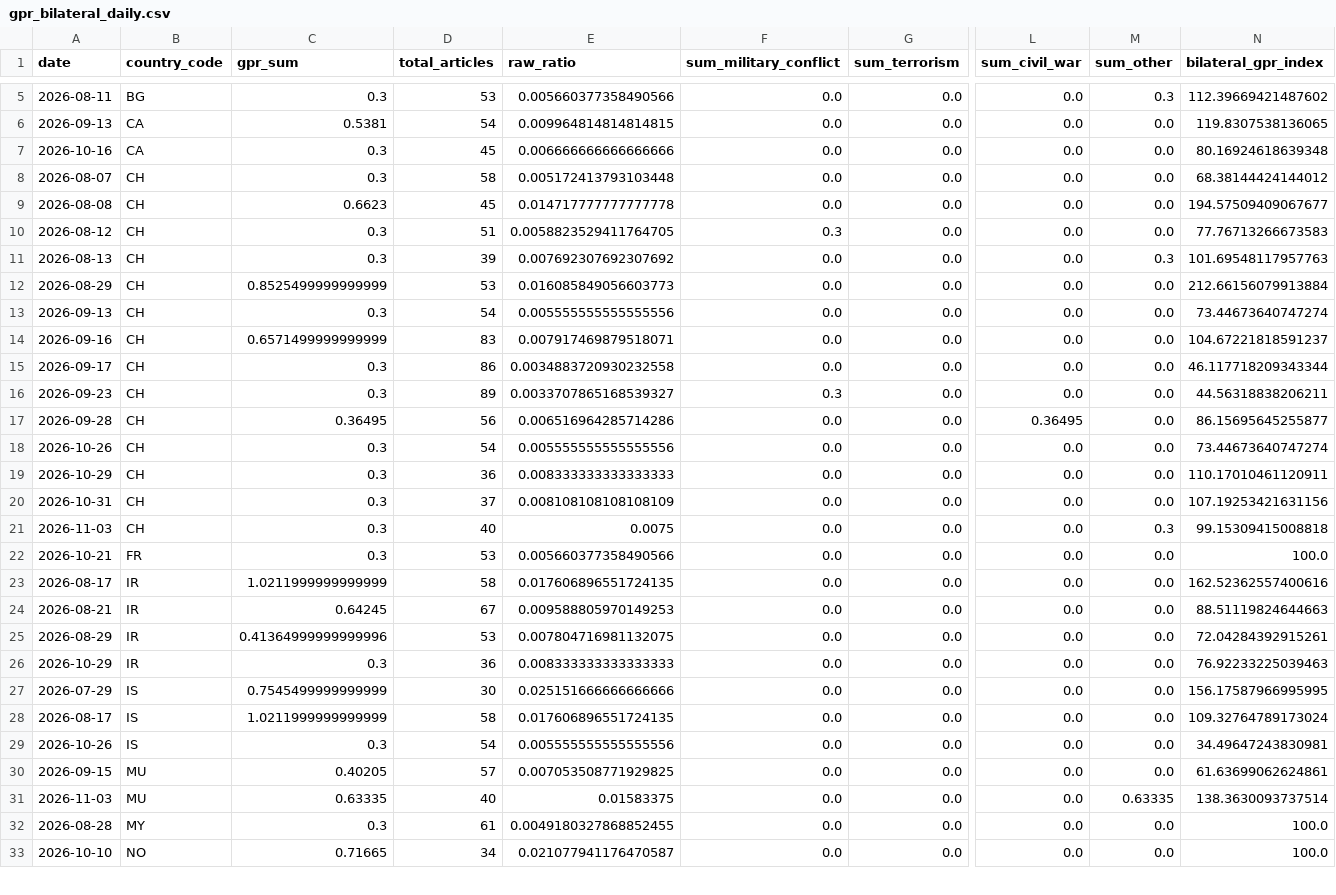
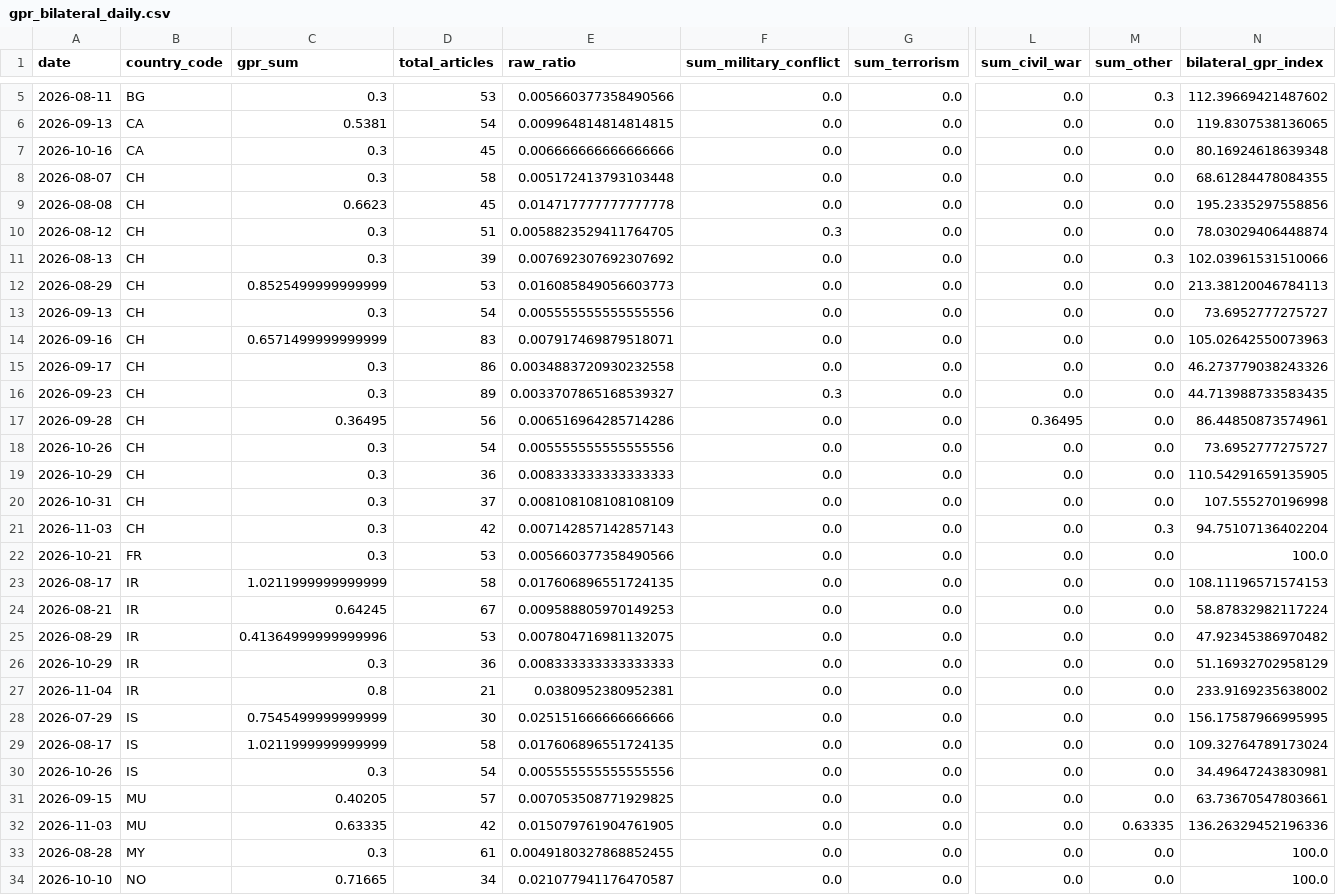
Before and after one commit to VanshGupta18/Forsyt, a CSV file: gpr_index/outputs/gpr_bilateral_daily.csv, drawn as a sheet; only a part is shown, gaps mark what is left out; addresses are those after the commit; rows hold the shown columns only; the diff covers the shown part only; the diff names each change by its address in the sheet, - before the commit and + after, or states it on an @@ line.

```diff
--- a/gpr_index/outputs/gpr_bilateral_daily.csv
+++ b/gpr_index/outputs/gpr_bilateral_daily.csv
-N8 (bilateral_gpr_index): 68.38144424144012
+N8 (bilateral_gpr_index): 68.61284478084355
-N9 (bilateral_gpr_index): 194.57509409067677
+N9 (bilateral_gpr_index): 195.2335297558856
-N10 (bilateral_gpr_index): 77.76713266673583
+N10 (bilateral_gpr_index): 78.03029406448874
-N11 (bilateral_gpr_index): 101.69548117957763
+N11 (bilateral_gpr_index): 102.03961531510066
-N12 (bilateral_gpr_index): 212.66156079913884
+N12 (bilateral_gpr_index): 213.38120046784113
-N13 (bilateral_gpr_index): 73.44673640747274
+N13 (bilateral_gpr_index): 73.6952777275727
-N14 (bilateral_gpr_index): 104.67221818591237
+N14 (bilateral_gpr_index): 105.02642550073963
-N15 (bilateral_gpr_index): 46.117718209343344
+N15 (bilateral_gpr_index): 46.273779038243326
-N16 (bilateral_gpr_index): 44.56318838206211
+N16 (bilateral_gpr_index): 44.713988733583435
-N17 (bilateral_gpr_index): 86.15695645255877
+N17 (bilateral_gpr_index): 86.44850873574961
-N18 (bilateral_gpr_index): 73.44673640747274
+N18 (bilateral_gpr_index): 73.6952777275727
-N19 (bilateral_gpr_index): 110.17010461120911
+N19 (bilateral_gpr_index): 110.54291659135905
-N20 (bilateral_gpr_index): 107.19253421631156
+N20 (bilateral_gpr_index): 107.555270196998
-D21 (total_articles): 40
+D21 (total_articles): 42
-E21 (raw_ratio): 0.0075
+E21 (raw_ratio): 0.007142857142857143
-N21 (bilateral_gpr_index): 99.15309415008818
+N21 (bilateral_gpr_index): 94.75107136402204
-N23 (bilateral_gpr_index): 162.52362557400616
+N23 (bilateral_gpr_index): 108.11196571574153
-N24 (bilateral_gpr_index): 88.51119824644663
+N24 (bilateral_gpr_index): 58.87832982117224
-N25 (bilateral_gpr_index): 72.04284392915261
+N25 (bilateral_gpr_index): 47.92345386970482
-N26 (bilateral_gpr_index): 76.92233225039463
+N26 (bilateral_gpr_index): 51.16932702958129
+row 27: 2026-11-04 | IR | 0.8 | 21 | 0.0380952380952381 | 0.0 | 0.0 | 0.0 | 0.0 | 233.9169235638002
-N31 (bilateral_gpr_index): 61.63699062624861
+N31 (bilateral_gpr_index): 63.73670547803661
-D32 (total_articles): 40
+D32 (total_articles): 42
-E32 (raw_ratio): 0.01583375
+E32 (raw_ratio): 0.015079761904761905
-N32 (bilateral_gpr_index): 138.3630093737514
+N32 (bilateral_gpr_index): 136.26329452196336
```
Also changed, not shown: 1 added row and 24 edited cells elsewhere in this file, gpr_index/outputs/gpr_corridor_daily.csv, gpr_index/outputs/gpr_country_level.csv, 8 other files.
